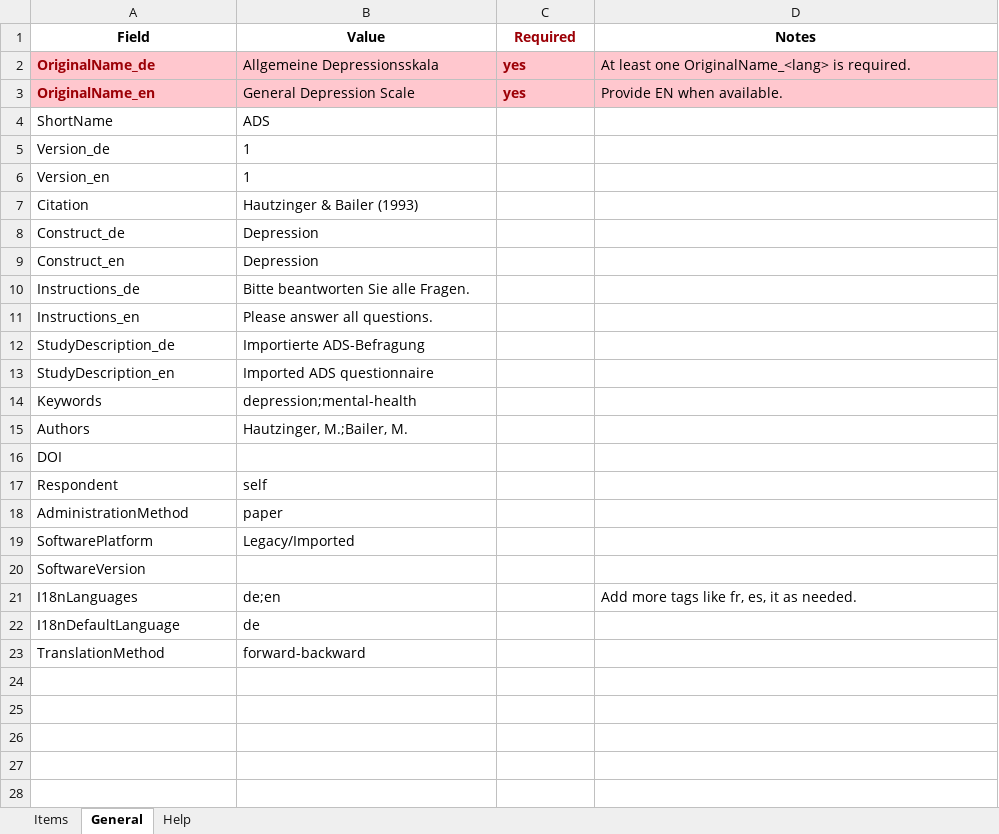
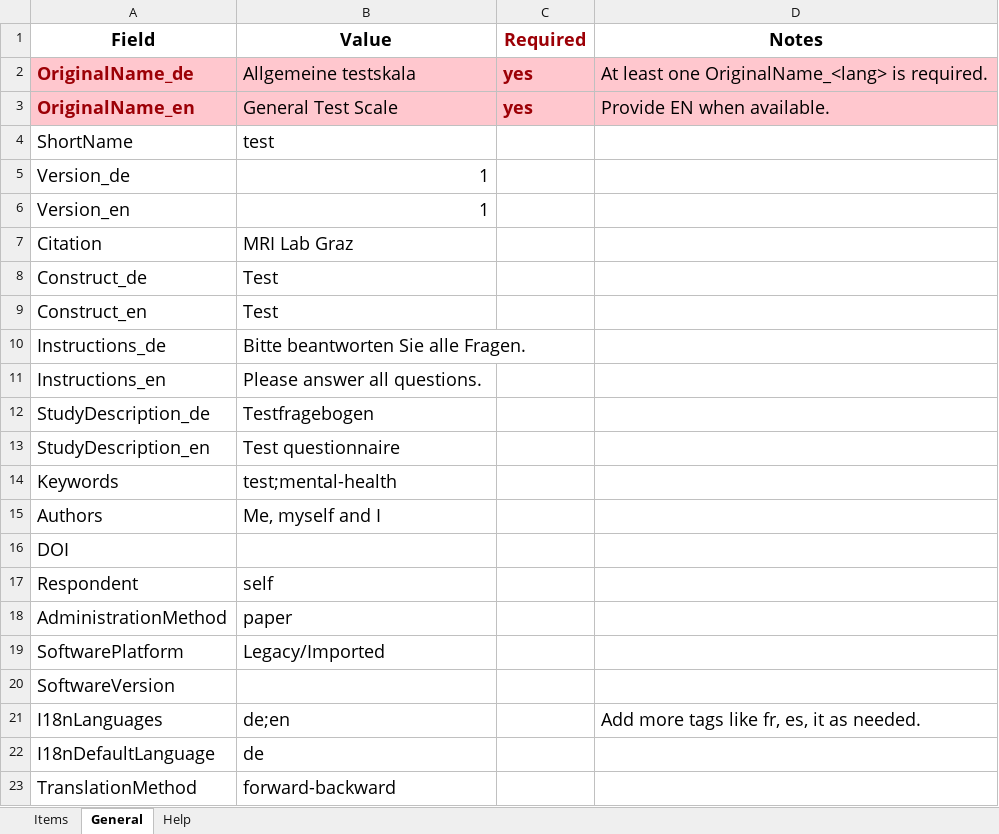
Before and after one commit to MRI-Lab-Graz/prism-studio, an Excel workbook: examles/excel_import/survey_import_example.xlsx, sheet General, drawn as a sheet; values as stored, in another font and other column widths than the file's, no borders; the diff names each change by its address in the sheet, - before the commit and + after, or states it on an @@ line.

Commit message:
feat: update survey import example Excel file

```diff
--- a/examles/excel_import/survey_import_example.xlsx (sheet General)
+++ b/examles/excel_import/survey_import_example.xlsx (sheet General)
@@ A1:D3 text size: larger @@
-B2 (Value): Allgemeine Depressionsskala
+B2 (Value): Allgemeine testskala
-B3 (Value): General Depression Scale
+B3 (Value): General Test Scale
@@ A4:B15 text size: larger @@
-B4 (Value): ADS
+B4 (Value): test
-B5:B6 alignment: left
+B5:B6 alignment: right
-B7 (Value): Hautzinger & Bailer (1993)
+B7 (Value): MRI Lab Graz
-B8:B9 (Value): Depression
+B8:B9 (Value): Test
-B12 (Value): Importierte ADS-Befragung
+B12 (Value): Testfragebogen
-B13 (Value): Imported ADS questionnaire
+B13 (Value): Test questionnaire
-B14 (Value): depression;mental-health
+B14 (Value): test;mental-health
-B15 (Value): Hautzinger, M.;Bailer, M.
+B15 (Value): Me, myself and I
@@ A16 text size: larger @@
@@ A17:B19 text size: larger @@
@@ A20 text size: larger @@
@@ A21:B23 text size: larger @@
@@ D21 text size: larger @@
```
Also changed, not shown: sheet Items.
